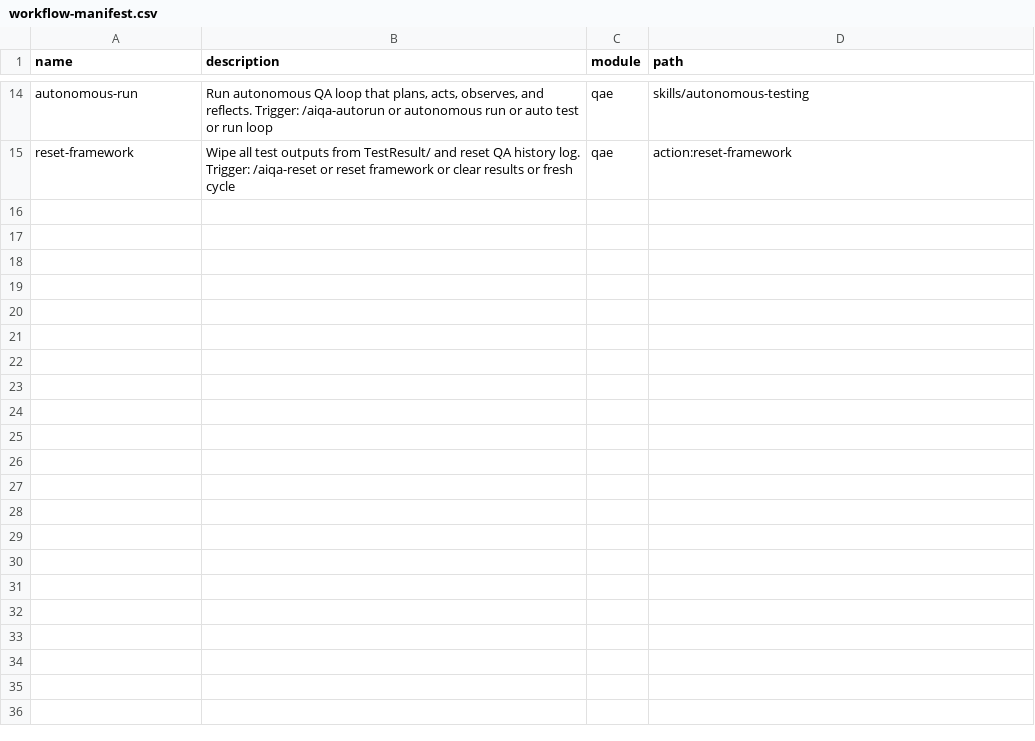
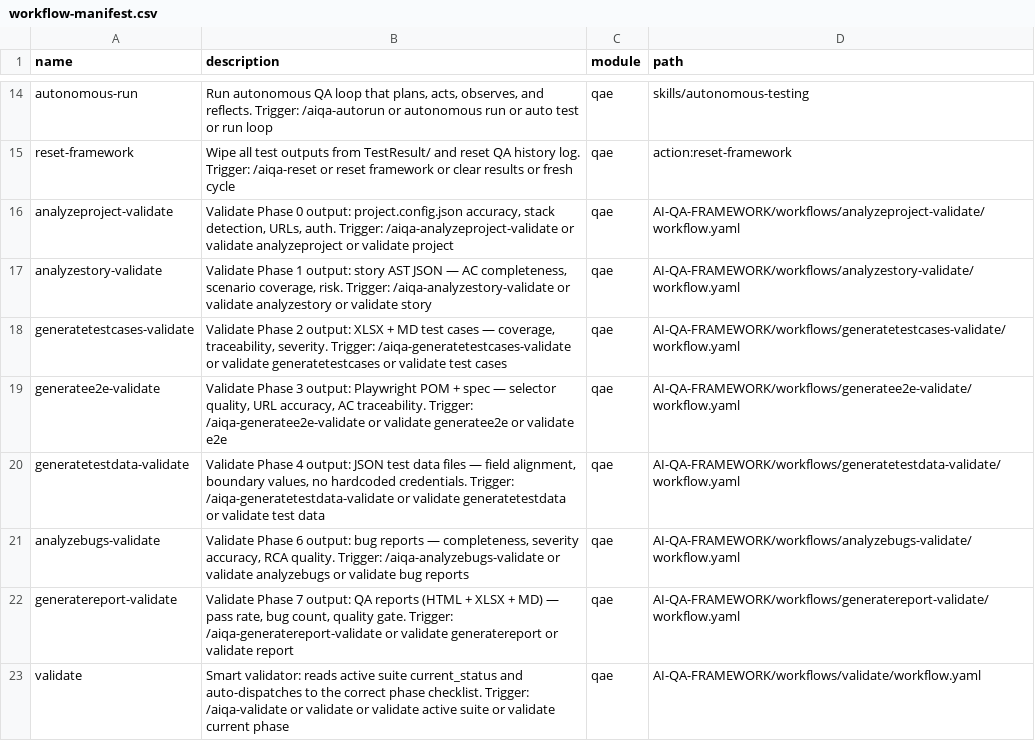
Before and after one commit to afmelwekeel/AI-QA-Framework, a CSV file: _config/workflow-manifest.csv, drawn as a sheet; only a part is shown, gaps mark what is left out; the diff names each change by its address in the sheet, - before the commit and + after, or states it on an @@ line.

```diff
--- a/_config/workflow-manifest.csv
+++ b/_config/workflow-manifest.csv
+row 16: analyzeproject-validate | Validate Phase 0 output: project.config.json accuracy, stack detection, URLs, auth. Trigger: /aiqa-analyzeproject-validate or validate analyzeproject or validate project | qae | AI-QA-FRAMEWORK/workflows/analyzeproject-validate/workflow.yaml
+row 17: analyzestory-validate | Validate Phase 1 output: story AST JSON — AC completeness, scenario coverage, risk. Trigger: /aiqa-analyzestory-validate or validate analyzestory or validate story | qae | AI-QA-FRAMEWORK/workflows/analyzestory-validate/workflow.yaml
+row 18: generatetestcases-validate | Validate Phase 2 output: XLSX + MD test cases — coverage, traceability, severity. Trigger: /aiqa-generatetestcases-validate or validate generatetestcases or validate test cases | qae | AI-QA-FRAMEWORK/workflows/generatetestcases-validate/workflow.yaml
+row 19: generatee2e-validate | Validate Phase 3 output: Playwright POM + spec — selector quality, URL accuracy, AC traceability. Trigger: /aiqa-generatee2e-validate or validate generatee2e or validate e2e | qae | AI-QA-FRAMEWORK/workflows/generatee2e-validate/workflow.yaml
+row 20: generatetestdata-validate | Validate Phase 4 output: JSON test data files — field alignment, boundary values, no hardcoded credentials. Trigger: /aiqa-generatetestdata-validate or validate generatetestdata or validate test data | qae | AI-QA-FRAMEWORK/workflows/generatetestdata-validate/workflow.yaml
+row 21: analyzebugs-validate | Validate Phase 6 output: bug reports — completeness, severity accuracy, RCA quality. Trigger: /aiqa-analyzebugs-validate or validate analyzebugs or validate bug reports | qae | AI-QA-FRAMEWORK/workflows/analyzebugs-validate/workflow.yaml
+row 22: generatereport-validate | Validate Phase 7 output: QA reports (HTML + XLSX + MD) — pass rate, bug count, quality gate. Trigger: /aiqa-generatereport-validate or validate generatereport or validate report | qae | AI-QA-FRAMEWORK/workflows/generatereport-validate/workflow.yaml
+row 23: validate | Smart validator: reads active suite current_status and auto-dispatches to the correct phase checklist. Trigger: /aiqa-validate or validate or validate active suite or validate current phase | qae | AI-QA-FRAMEWORK/workflows/validate/workflow.yaml
```
Also changed, not shown: 3 other files.
